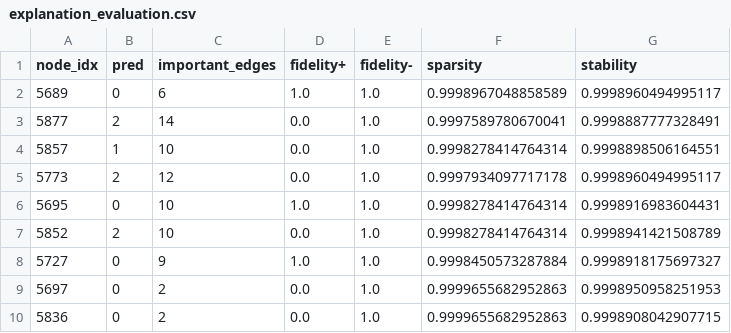
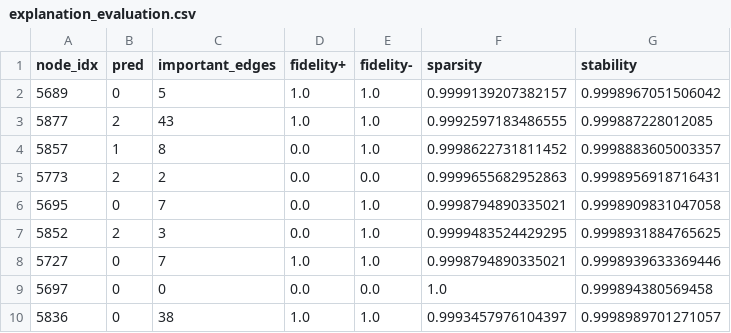
Before and after one commit to anmolraj-hub/XAI_Mini_Project, a CSV file: results/explanation_evaluation.csv, drawn as a sheet; only a part is shown; the diff covers the shown part only.

```diff
--- a/results/explanation_evaluation.csv
+++ b/results/explanation_evaluation.csv
@@ -1,10 +1,10 @@
 node_idx,pred,important_edges,fidelity+,fidelity-,sparsity,stability
-5689,0,6,1.0,1.0,0.9998967048858589,0.9998960494995117
-5877,2,14,0.0,1.0,0.9997589780670041,0.9998887777328491
-5857,1,10,0.0,1.0,0.9998278414764314,0.9998898506164551
-5773,2,12,0.0,1.0,0.9997934097717178,0.9998960494995117
-5695,0,10,1.0,1.0,0.9998278414764314,0.9998916983604431
-5852,2,10,0.0,1.0,0.9998278414764314,0.9998941421508789
-5727,0,9,1.0,1.0,0.9998450573287884,0.9998918175697327
-5697,0,2,0.0,1.0,0.9999655682952863,0.9998950958251953
-5836,0,2,0.0,1.0,0.9999655682952863,0.9998908042907715
+5689,0,5,1.0,1.0,0.9999139207382157,0.9998967051506042
+5877,2,43,1.0,1.0,0.9992597183486555,0.999887228012085
+5857,1,8,0.0,1.0,0.9998622731811452,0.9998883605003357
+5773,2,2,0.0,0.0,0.9999655682952863,0.9998956918716431
+5695,0,7,0.0,1.0,0.9998794890335021,0.9998909831047058
+5852,2,3,0.0,1.0,0.9999483524429295,0.9998931884765625
+5727,0,7,1.0,1.0,0.9998794890335021,0.9998939633369446
+5697,0,0,0.0,0.0,1.0,0.999894380569458
+5836,0,38,1.0,1.0,0.9993457976104397,0.9998989701271057
```
Also changed, not shown: 35 edited cells elsewhere in this file, results/person_explanations_summary.csv, 19 other files.
